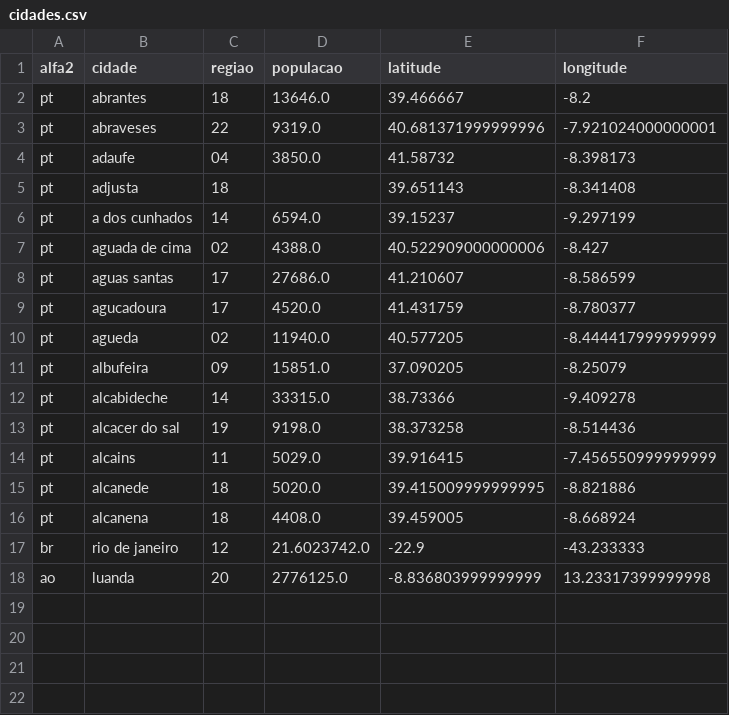
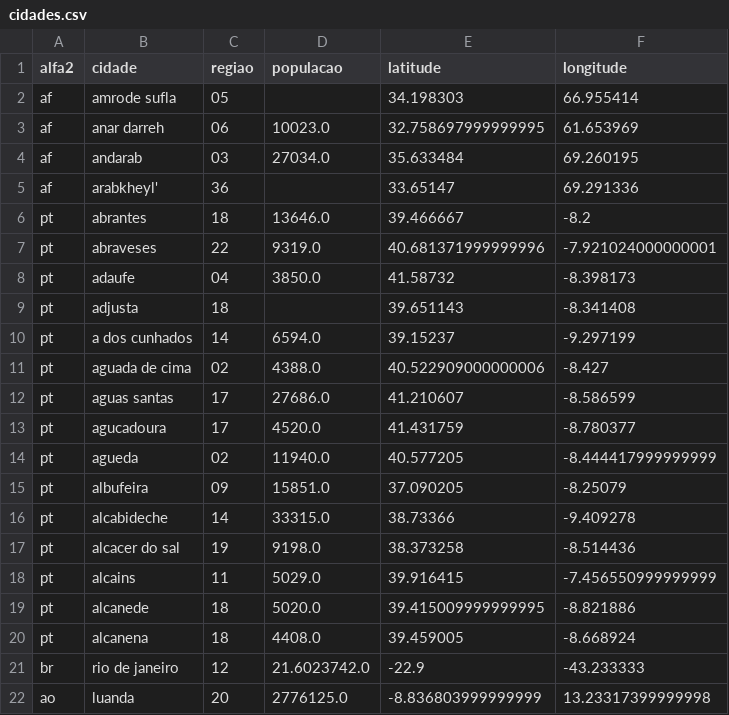
Before and after one commit to giuseppe-mazzeo/java, a CSV file: projeto/parte1/DEISI World Meter/cidades.csv, drawn as a sheet; the diff names each change by its address in the sheet, - before the commit and + after, or states it on an @@ line.

```diff
--- a/projeto/parte1/DEISI World Meter/cidades.csv
+++ b/projeto/parte1/DEISI World Meter/cidades.csv
+row 2: af | amrode sufla | 05 |  | 34.198303 | 66.955414
+row 3: af | anar darreh | 06 | 10023.0 | 32.758697999999995 | 61.653969
+row 4: af | andarab | 03 | 27034.0 | 35.633484 | 69.260195
+row 5: af | arabkheyl' | 36 |  | 33.65147 | 69.291336
```
Also changed, not shown: projeto/parte1/DEISI World Meter/populacao.csv, 3 other files.
